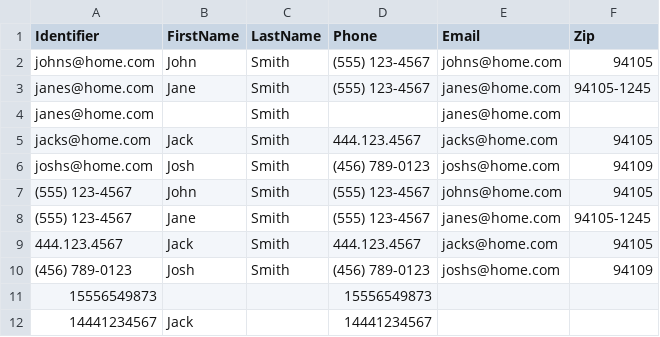
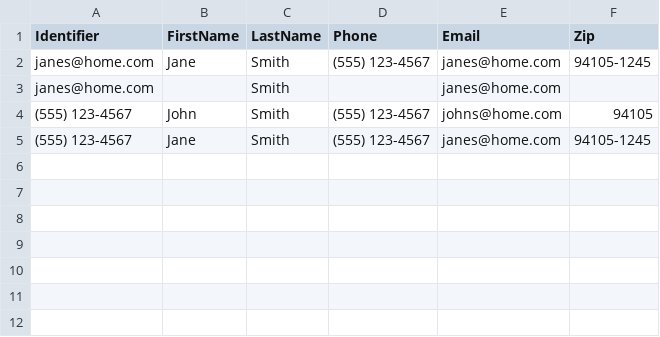
Before and after one commit to take/same-person-guesser, a CSV file: examples/outputs/input1_grouped_by_same_email_or_phone.csv, drawn as a sheet.

```diff
--- a/examples/outputs/input1_grouped_by_same_email_or_phone.csv
+++ b/examples/outputs/input1_grouped_by_same_email_or_phone.csv
@@ -1,12 +1,5 @@
 Identifier,FirstName,LastName,Phone,Email,Zip
-johns@home.com,John,Smith,(555) 123-4567,johns@home.com,94105
 janes@home.com,Jane,Smith,(555) 123-4567,janes@home.com,94105-1245
 janes@home.com,,Smith,,janes@home.com,
-jacks@home.com,Jack,Smith,444.123.4567,jacks@home.com,94105
-joshs@home.com,Josh,Smith,(456) 789-0123,joshs@home.com,94109
 (555) 123-4567,John,Smith,(555) 123-4567,johns@home.com,94105
 (555) 123-4567,Jane,Smith,(555) 123-4567,janes@home.com,94105-1245
-444.123.4567,Jack,Smith,444.123.4567,jacks@home.com,94105
-(456) 789-0123,Josh,Smith,(456) 789-0123,joshs@home.com,94109
-15556549873,,,15556549873,,
-14441234567,Jack,,14441234567,,
```
Also changed, not shown: examples/outputs/input2_grouped_by_same_email.csv, examples/outputs/input2_grouped_by_same_email_or_phone.csv, 3 other files.
